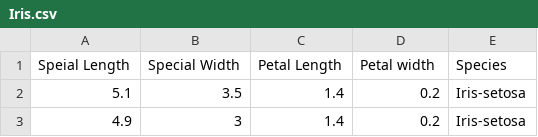
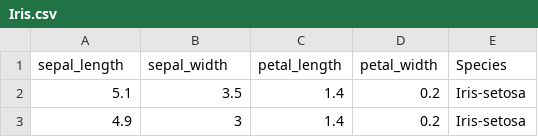
Before and after one commit to selim-ahmed/Dataset-Analysis-with-Iris-Dataset, a CSV file: Iris.csv, drawn as a sheet; only a part is shown.

Commit message:
Update Iris.csv

```diff
--- a/Iris.csv
+++ b/Iris.csv
@@ -1,2 +1,2 @@
-Speial Length,Special Width,Petal Length,Petal width,Species
+sepal_length,sepal_width,petal_length,petal_width,Species
 5.1,3.5,1.4,0.2,Iris-setosa
```
